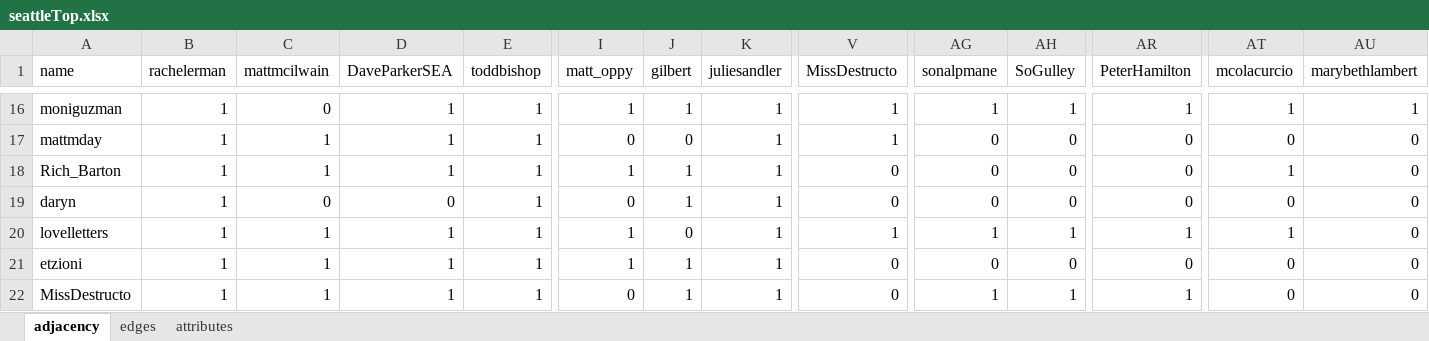
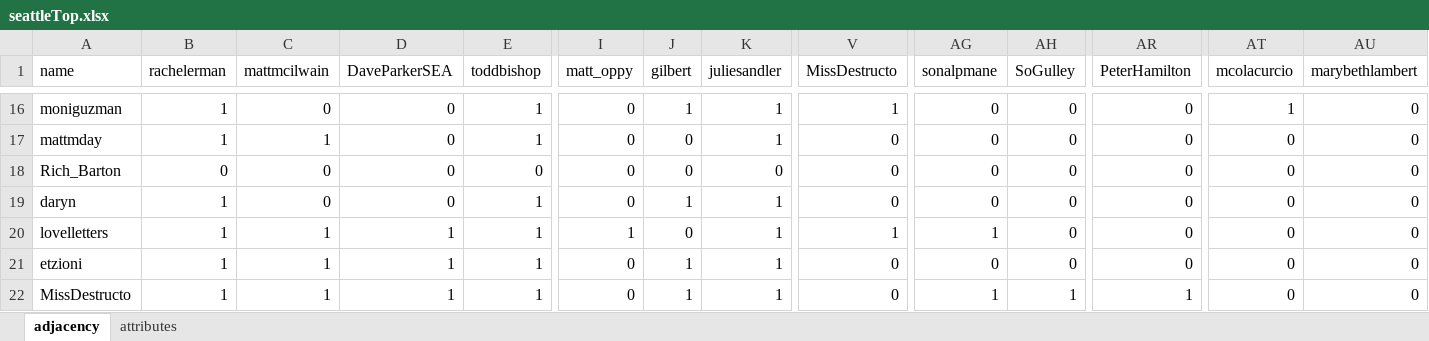
Before and after one commit to MAGALLANESJoseManuel/MGPIT_Pol748_Redes_2, an Excel workbook: data/seattleTop.xlsx, sheet adjacency, drawn as a sheet; only a part is shown, gaps mark what is left out; values as stored, in another font and other column widths than the file's, no borders; charts and pictures not drawn; the diff covers the shown part only; the diff names each change by its address in the sheet, - before the commit and + after, or states it on an @@ line.

```diff
--- a/data/seattleTop.xlsx (sheet adjacency)
+++ b/data/seattleTop.xlsx (sheet adjacency)
-sheet tab: edges
-D16:D18 (DaveParkerSEA): 1
+D16:D18 (DaveParkerSEA): 0
-I16 (matt_oppy): 1
+I16 (matt_oppy): 0
-AG16 (sonalpmane): 1
+AG16 (sonalpmane): 0
-AH16 (SoGulley): 1
+AH16 (SoGulley): 0
-AR16 (PeterHamilton): 1
+AR16 (PeterHamilton): 0
-AU16 (marybethlambert): 1
+AU16 (marybethlambert): 0
-V17 (MissDestructo): 1
+V17 (MissDestructo): 0
-B18 (rachelerman): 1
+B18 (rachelerman): 0
-C18 (mattmcilwain): 1
+C18 (mattmcilwain): 0
-E18 (toddbishop): 1
+E18 (toddbishop): 0
-I18 (matt_oppy): 1
+I18 (matt_oppy): 0
-J18 (gilbert): 1
+J18 (gilbert): 0
-K18 (juliesandler): 1
+K18 (juliesandler): 0
-AT18 (mcolacurcio): 1
+AT18 (mcolacurcio): 0
-AH20 (SoGulley): 1
+AH20 (SoGulley): 0
-AR20 (PeterHamilton): 1
+AR20 (PeterHamilton): 0
-AT20 (mcolacurcio): 1
+AT20 (mcolacurcio): 0
-I21 (matt_oppy): 1
+I21 (matt_oppy): 0
```
Also changed, not shown: 178 edited cells elsewhere in this sheet, charts or pictures, 31 other files.
